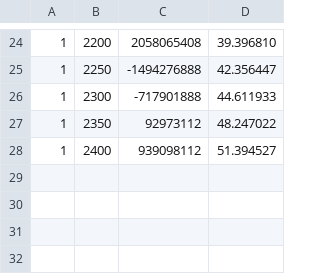
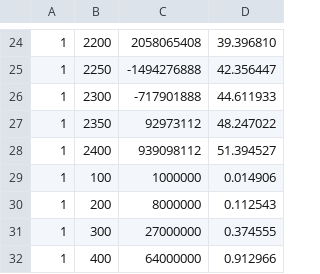
Before and after one commit to 2s2e/190-final, a CSV file: transpose_output1.csv, drawn as a sheet; only a part is shown, gaps mark what is left out; the diff names each change by its address in the sheet, - before the commit and + after, or states it on an @@ line.

```diff
--- a/transpose_output1.csv
+++ b/transpose_output1.csv
+row 29: 1 | 100 | 1000000 | 0.014906
+row 30: 1 | 200 | 8000000 | 0.112543
+row 31: 1 | 300 | 27000000 | 0.374555
+row 32: 1 | 400 | 64000000 | 0.912966
```
Also changed, not shown: transpose_output_all.csv, 3 other files.
